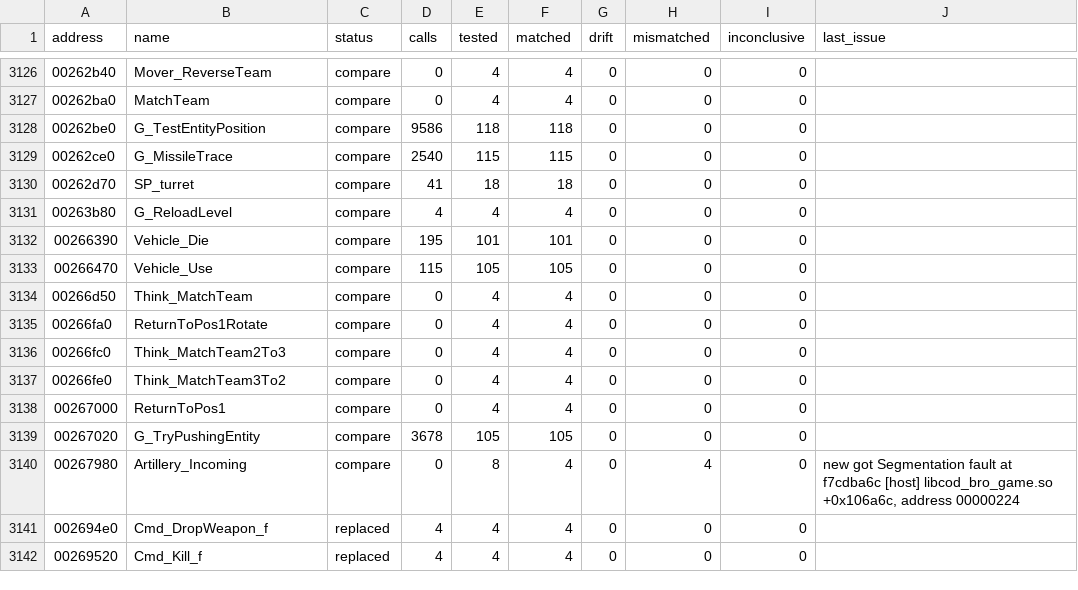
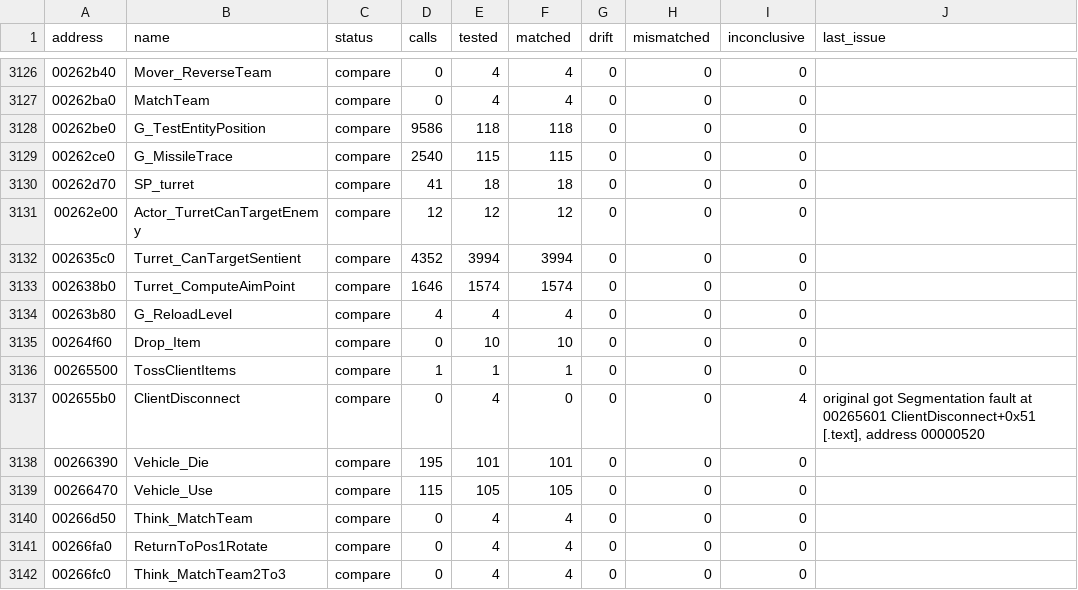
Before and after one commit to SmokeDoggy044/CoD2-BRO-Native-Loader, a CSV file: tools/data/functions.csv, drawn as a sheet; only a part is shown, gaps mark what is left out; the shorter side is filled out with more unchanged rows.

```diff
--- a/tools/data/functions.csv
+++ b/tools/data/functions.csv
@@ -3130,3 +3130,9 @@ address,name,status,calls,tested,matched,drift,mismatched,inconclusive,last_issu
 00262d70,SP_turret,compare,41,18,18,0,0,0,""
+00262e00,Actor_TurretCanTargetEnemy,compare,12,12,12,0,0,0,""
+002635c0,Turret_CanTargetSentient,compare,4352,3994,3994,0,0,0,""
+002638b0,Turret_ComputeAimPoint,compare,1646,1574,1574,0,0,0,""
 00263b80,G_ReloadLevel,compare,4,4,4,0,0,0,""
+00264f60,Drop_Item,compare,0,10,10,0,0,0,""
+00265500,TossClientItems,compare,1,1,1,0,0,0,""
+002655b0,ClientDisconnect,compare,0,4,0,0,0,4,"original got Segmentation fault at 00265601 ClientDisconnect+0x51 [.text], address 00000520"
 00266390,Vehicle_Die,compare,195,101,101,0,0,0,""
```
Also changed, not shown: docs/game_classes.csv, 5 other files.
